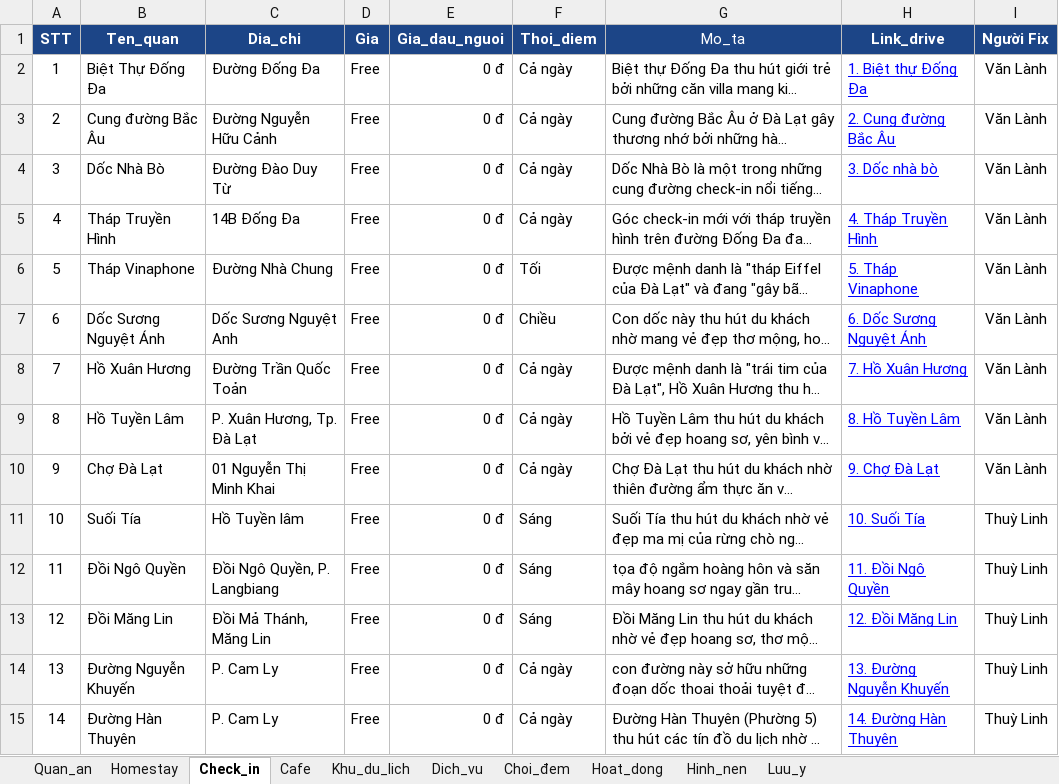
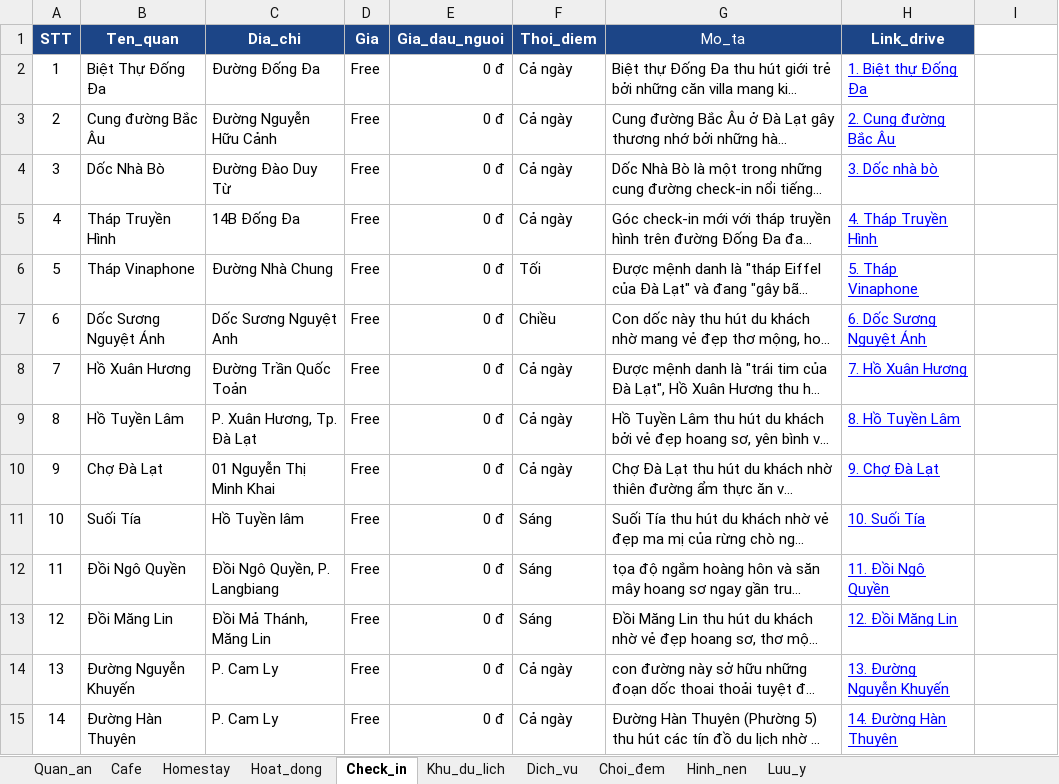
Before and after one commit to cattfan/Genposter_v3, an Excel workbook: data/database/fnb_dalat.xlsx, sheet Check_in, drawn as a sheet; only a part is shown; long unchanged cells end in …; values as stored, in another font and other column widths than the file's, no borders; charts and pictures not drawn; the diff covers the shown part only; the diff names each change by its address in the sheet, - before the commit and + after, or states it on an @@ line.

```diff
--- a/data/database/fnb_dalat.xlsx (sheet Check_in)
+++ b/data/database/fnb_dalat.xlsx (sheet Check_in)
@@ sheet tab order changed: Quan_an | Cafe | Homestay | Hoat_dong | Check_in | Khu_du_lich | Dich_vu | Choi_đem | Hinh_nen | Luu_y @@
-I1: Người Fix
+I1: (empty)
-I1 fill: #1C4587
+I1 fill: none
-I2:I10: Văn Lành
+I2:I10: (empty)
-I11:I15: Thuỳ Linh
+I11:I15: (empty)
```
Also changed, not shown: 94 edited cells and cell formats elsewhere in this sheet, sheet Cafe, sheet Quan_an, sheet Homestay, sheet Khu_du_lich, sheet Hinh_nen, sheet Dich_vu, 2 more sheets, formulas that keep their value, 9 other files.
